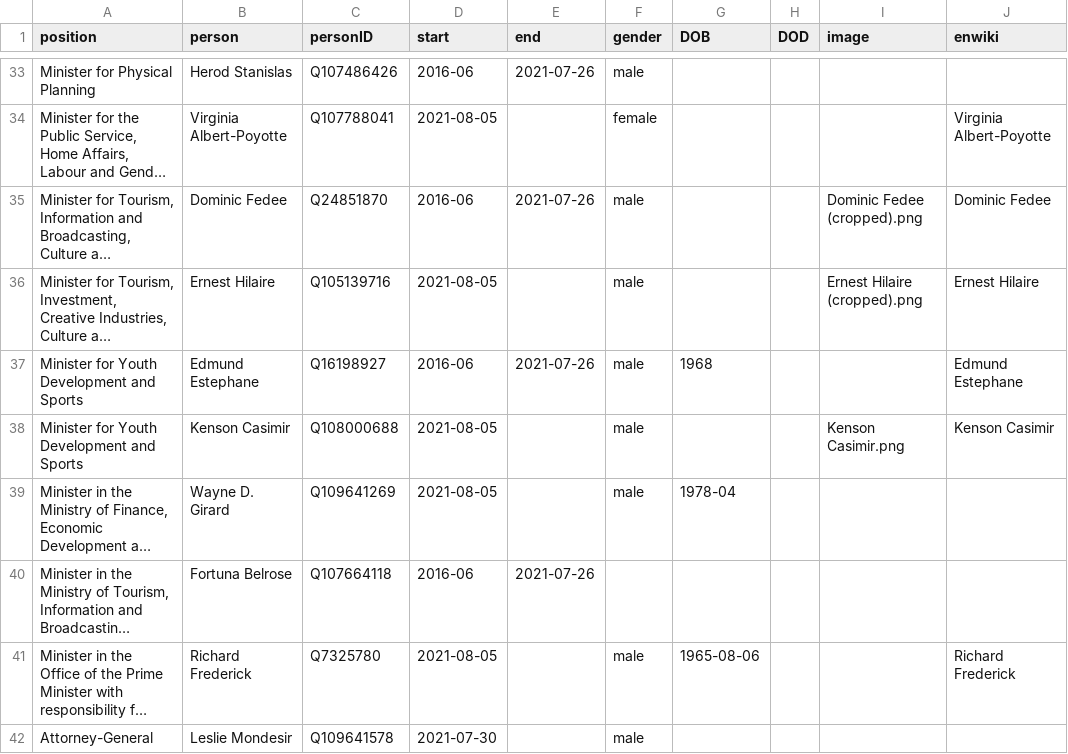
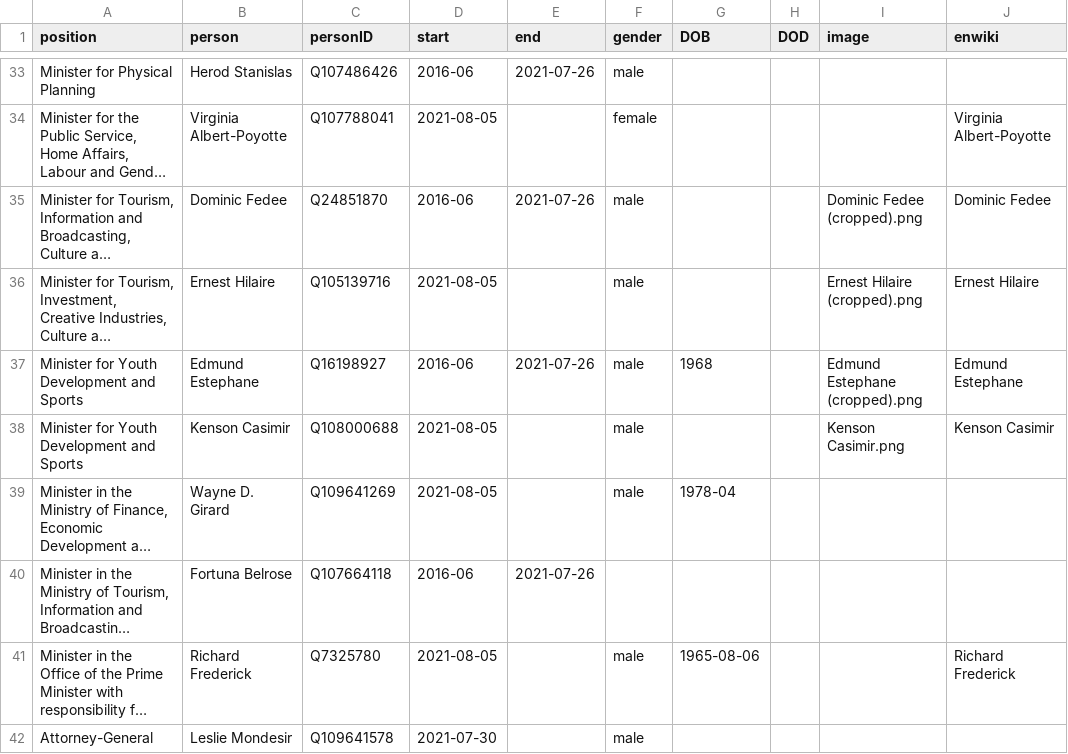
Before and after one commit to every-politician-scrapers/st-lucia-cabinet, a CSV file: html/holders21.csv, drawn as a sheet; only a part is shown, gaps mark what is left out; long unchanged cells end in …; the diff names each change by its address in the sheet, - before the commit and + after, or states it on an @@ line.

```diff
--- a/html/holders21.csv
+++ b/html/holders21.csv
-I37 (image): (empty)
+I37 (image): Edmund Estephane (cropped).png
```
Also changed, not shown: html/legislators.csv.
